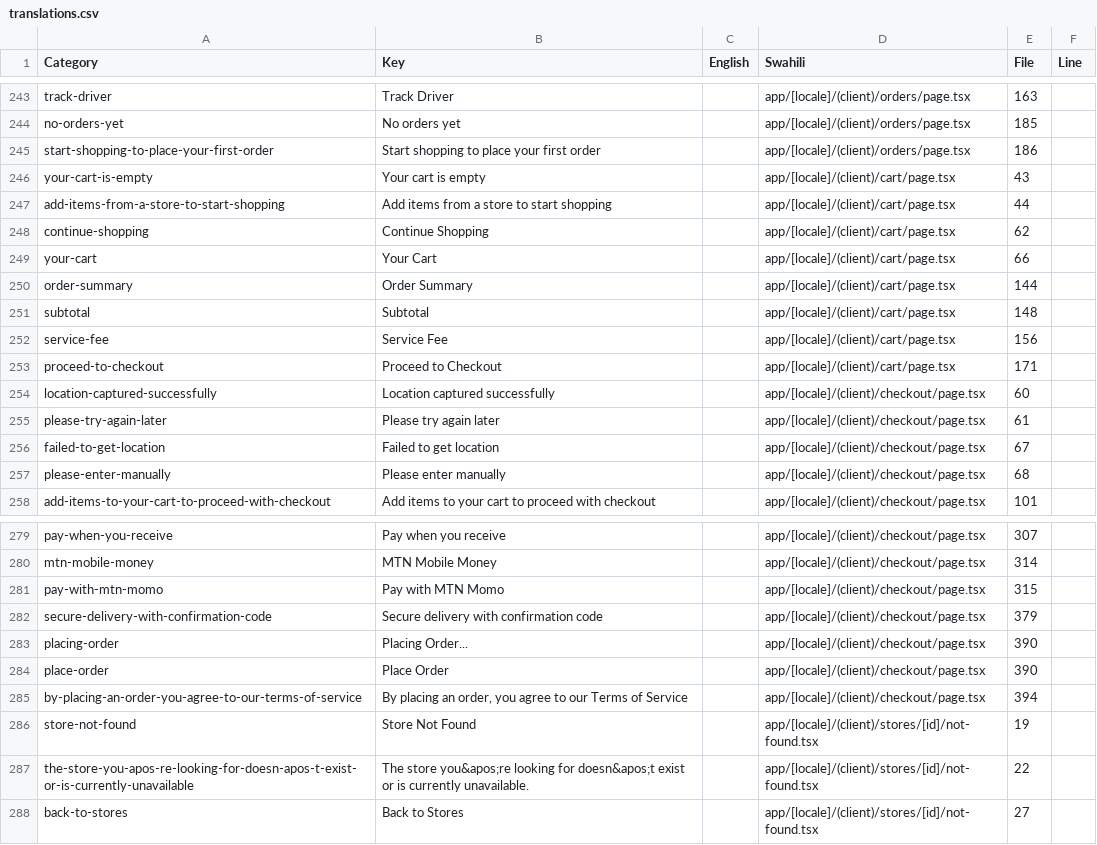
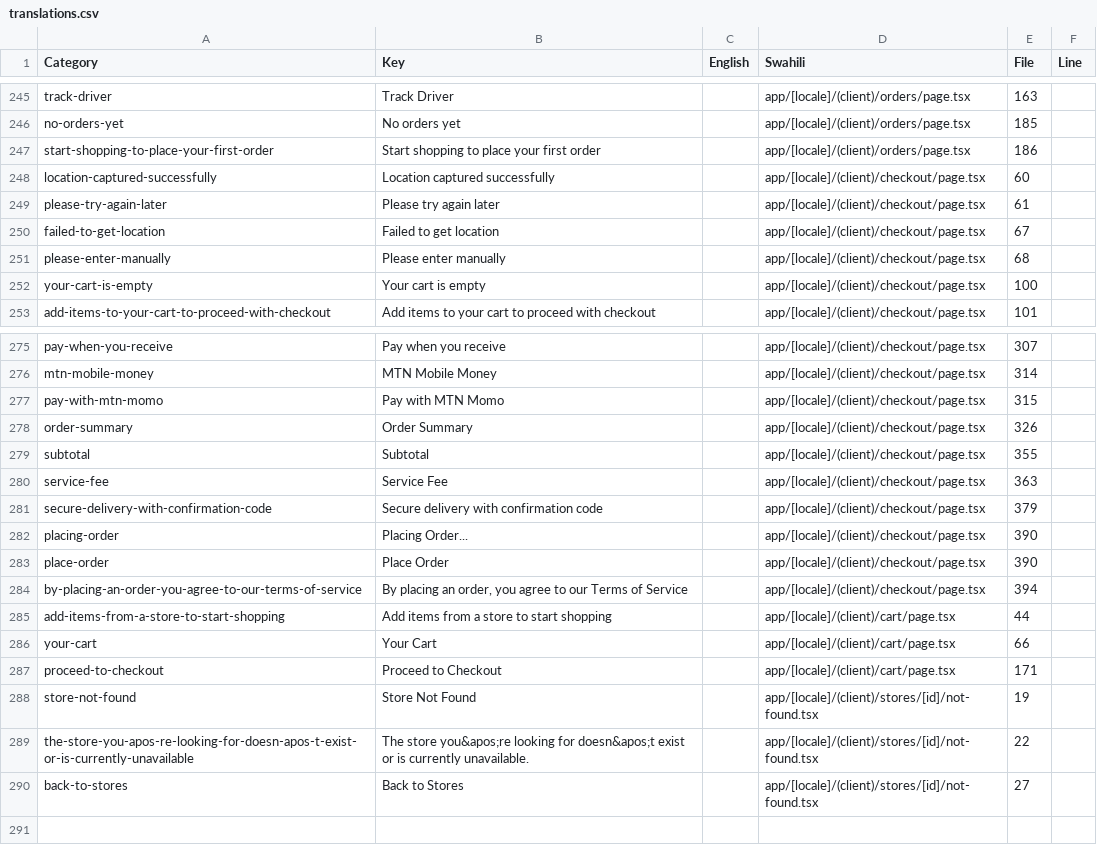
Before and after one commit to karibu-cap/keyan-delivery, a CSV file: apps/messages/translations.csv, drawn as a sheet; only a part is shown, gaps mark what is left out; the diff covers the shown part only.

```diff
--- a/apps/messages/translations.csv
+++ b/apps/messages/translations.csv
@@ -245,10 +247,2 @@ Category,Key,English,Swahili,File,Line
 "start-shopping-to-place-your-first-order","Start shopping to place your first order","","app/[locale]/(client)/orders/page.tsx",186
-"your-cart-is-empty","Your cart is empty","","app/[locale]/(client)/cart/page.tsx",43
-"add-items-from-a-store-to-start-shopping","Add items from a store to start shopping","","app/[locale]/(client)/cart/page.tsx",44
-"continue-shopping","Continue Shopping","","app/[locale]/(client)/cart/page.tsx",62
-"your-cart","Your Cart","","app/[locale]/(client)/cart/page.tsx",66
-"order-summary","Order Summary","","app/[locale]/(client)/cart/page.tsx",144
-"subtotal","Subtotal","","app/[locale]/(client)/cart/page.tsx",148
-"service-fee","Service Fee","","app/[locale]/(client)/cart/page.tsx",156
-"proceed-to-checkout","Proceed to Checkout","","app/[locale]/(client)/cart/page.tsx",171
 "location-captured-successfully","Location captured successfully","","app/[locale]/(client)/checkout/page.tsx",60
@@ -257,2 +251,3 @@ Category,Key,English,Swahili,File,Line
 "please-enter-manually","Please enter manually","","app/[locale]/(client)/checkout/page.tsx",68
+"your-cart-is-empty","Your cart is empty","","app/[locale]/(client)/checkout/page.tsx",100
 "add-items-to-your-cart-to-proceed-with-checkout","Add items to your cart to proceed with checkout","","app/[locale]/(client)/checkout/page.tsx",101
@@ -281,2 +277,5 @@ Category,Key,English,Swahili,File,Line
 "pay-with-mtn-momo","Pay with MTN Momo","","app/[locale]/(client)/checkout/page.tsx",315
+"order-summary","Order Summary","","app/[locale]/(client)/checkout/page.tsx",326
+"subtotal","Subtotal","","app/[locale]/(client)/checkout/page.tsx",355
+"service-fee","Service Fee","","app/[locale]/(client)/checkout/page.tsx",363
 "secure-delivery-with-confirmation-code","Secure delivery with confirmation code","","app/[locale]/(client)/checkout/page.tsx",379
@@ -285,2 +284,5 @@ Category,Key,English,Swahili,File,Line
 "by-placing-an-order-you-agree-to-our-terms-of-service","By placing an order, you agree to our Terms of Service","","app/[locale]/(client)/checkout/page.tsx",394
+"add-items-from-a-store-to-start-shopping","Add items from a store to start shopping","","app/[locale]/(client)/cart/page.tsx",44
+"your-cart","Your Cart","","app/[locale]/(client)/cart/page.tsx",66
+"proceed-to-checkout","Proceed to Checkout","","app/[locale]/(client)/cart/page.tsx",171
 "store-not-found","Store Not Found","","app/[locale]/(client)/stores/[id]/not-found.tsx",19
```
Also changed, not shown: 4 added rows, 1 removed row, 12 moved rows and 33 edited cells elsewhere in this file, 8 other files.
